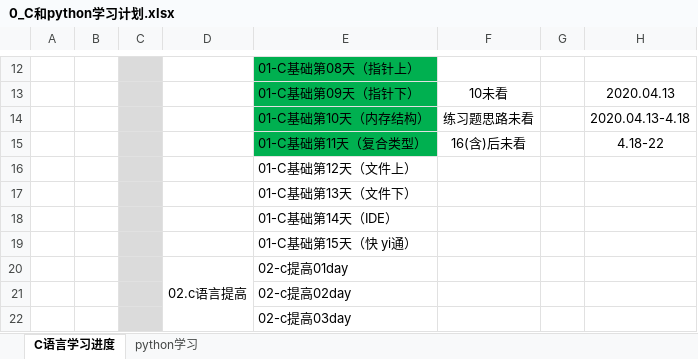
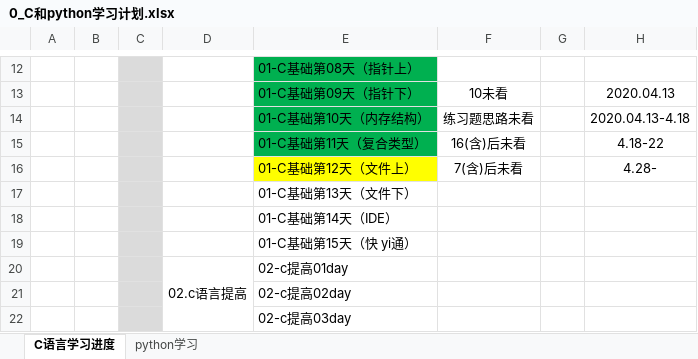
Before and after one commit to zzggxx/Summary, an Excel workbook: 0_C和python学习计划.xlsx, sheet C语言学习进度, drawn as a sheet; only a part is shown, gaps mark what is left out; values as stored, in another font and other column widths than the file's, no borders; removed rows and columns are numbered as before the commit, all else as after; the diff names each change by its address in the sheet, - before the commit and + after, or states it on an @@ line.

```diff
--- a/0_C和python学习计划.xlsx (sheet C语言学习进度)
+++ b/0_C和python学习计划.xlsx (sheet C语言学习进度)
-row 16:  |  |  |  | 01-C基础第12天（文件上）
+row 16:  |  |  |  | 01-C基础第12天（文件上） | 7(含)后未看 |  | 4.28-
```
Also changed, not shown: 1 other file.
